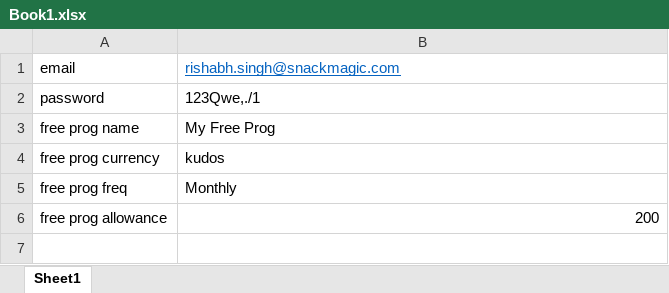
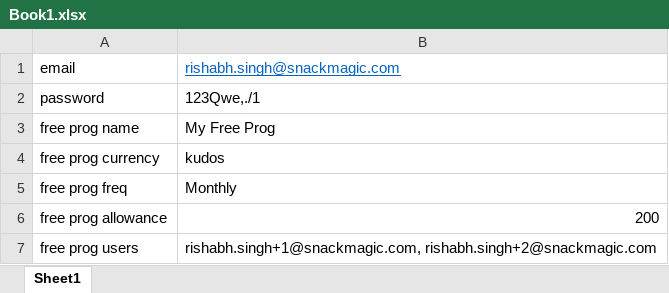
Before and after one commit to rishb-singh/recognition, an Excel workbook: Data/Book1.xlsx, sheet Sheet1, drawn as a sheet; values as stored, in another font and other column widths than the file's, no borders; the diff names each change by its address in the sheet, - before the commit and + after, or states it on an @@ line.

Commit message:
adding free program case

```diff
--- a/Data/Book1.xlsx (sheet Sheet1)
+++ b/Data/Book1.xlsx (sheet Sheet1)
+row 7: free prog users | rishabh.singh+1@snackmagic.com, rishabh.singh+2@snackmagic.com
```
Also changed, not shown: 45 other files.
